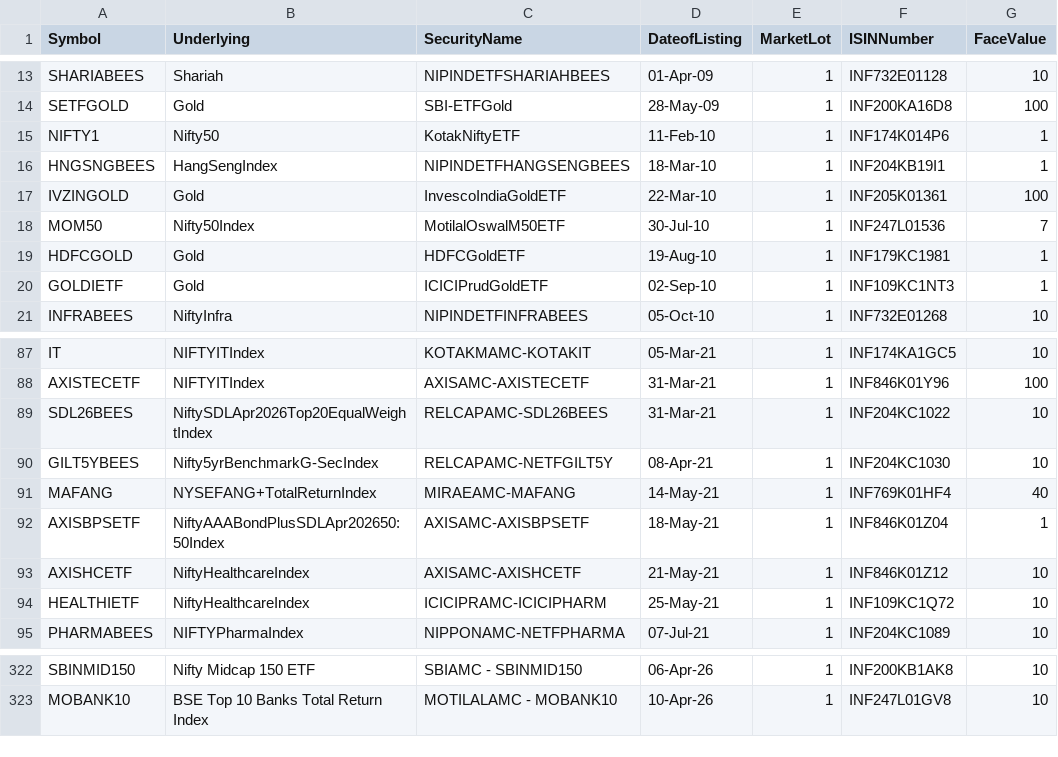
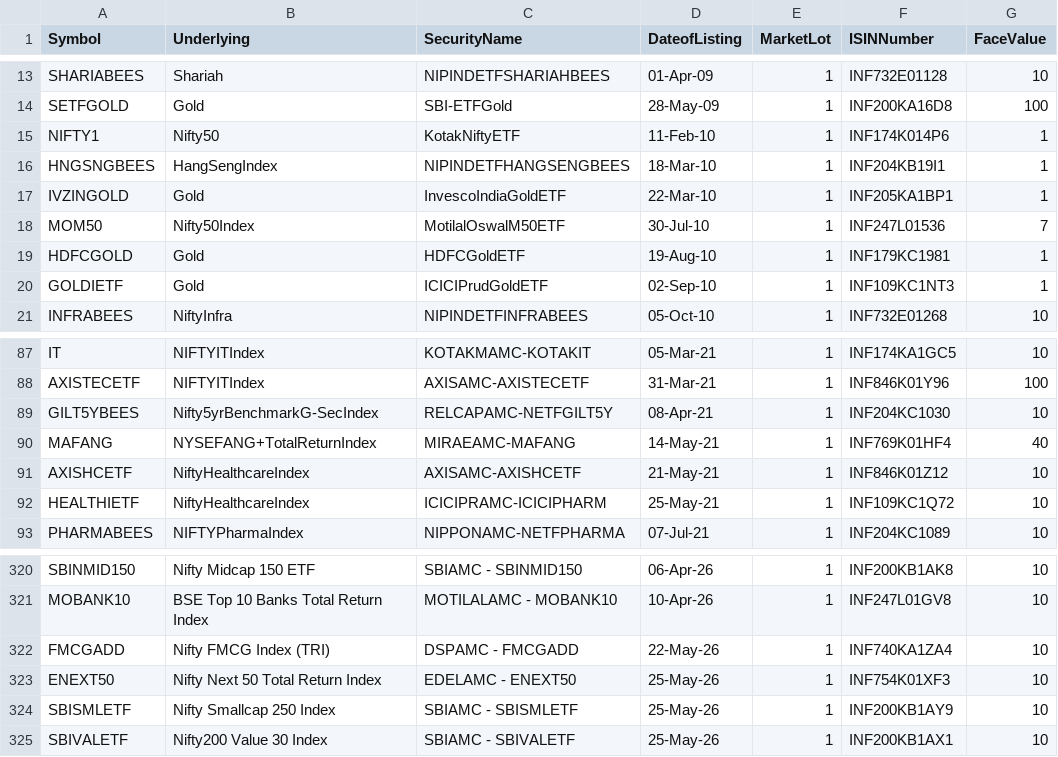
Before and after one commit to riyazpanarwala/portfin-nextjs, a CSV file: prisma/ETF_list.csv, drawn as a sheet; only a part is shown, gaps mark what is left out.

```diff
--- a/prisma/ETF_list.csv
+++ b/prisma/ETF_list.csv
@@ -16,3 +16,3 @@ NIFTY1,Nifty50,KotakNiftyETF,11-Feb-10,1,INF174K014P6,1
 HNGSNGBEES,HangSengIndex,NIPINDETFHANGSENGBEES,18-Mar-10,1,INF204KB19I1,1
-IVZINGOLD,Gold,InvescoIndiaGoldETF,22-Mar-10,1,INF205K01361,100
+IVZINGOLD,Gold,InvescoIndiaGoldETF,22-Mar-10,1,INF205KA1BP1,1
 MOM50,Nifty50Index,MotilalOswalM50ETF,30-Jul-10,1,INF247L01536,7
@@ -88,6 +88,4 @@ IT,NIFTYITIndex,KOTAKMAMC-KOTAKIT,05-Mar-21,1,INF174KA1GC5,10
 AXISTECETF,NIFTYITIndex,AXISAMC-AXISTECETF,31-Mar-21,1,INF846K01Y96,100
-SDL26BEES,NiftySDLApr2026Top20EqualWeightIndex,RELCAPAMC-SDL26BEES,31-Mar-21,1,INF204KC1022,10
 GILT5YBEES,Nifty5yrBenchmarkG-SecIndex,RELCAPAMC-NETFGILT5Y,08-Apr-21,1,INF204KC1030,10
 MAFANG,NYSEFANG+TotalReturnIndex,MIRAEAMC-MAFANG,14-May-21,1,INF769K01HF4,40
-AXISBPSETF,NiftyAAABondPlusSDLApr202650:50Index,AXISAMC-AXISBPSETF,18-May-21,1,INF846K01Z04,1
 AXISHCETF,NiftyHealthcareIndex,AXISAMC-AXISHCETF,21-May-21,1,INF846K01Z12,10
@@ -323 +321,5 @@ SBINMID150,Nifty Midcap 150 ETF,SBIAMC - SBINMID150,06-Apr-26,1,INF200KB1AK8,10
 MOBANK10,BSE Top 10 Banks Total Return Index,MOTILALAMC - MOBANK10,10-Apr-26,1,INF247L01GV8,10
+FMCGADD,Nifty FMCG Index (TRI),DSPAMC - FMCGADD,22-May-26,1,INF740KA1ZA4,10
+ENEXT50,Nifty Next 50 Total Return Index,EDELAMC - ENEXT50,25-May-26,1,INF754K01XF3,10
+SBISMLETF,Nifty Smallcap 250 Index,SBIAMC - SBISMLETF,25-May-26,1,INF200KB1AY9,10
+SBIVALETF,Nifty200 Value 30 Index,SBIAMC - SBIVALETF,25-May-26,1,INF200KB1AX1,10
```
Also changed, not shown: prisma/bse_equity.csv, prisma/nse_equity.csv, 4 other files.
